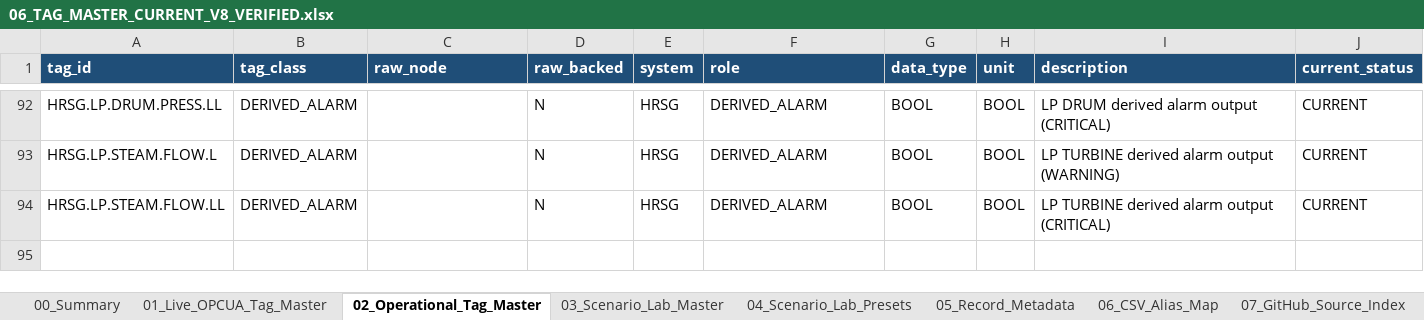
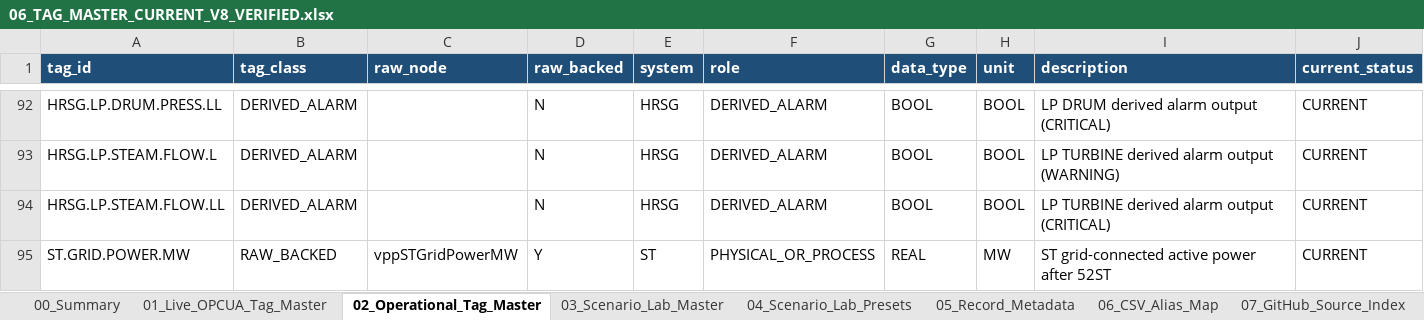
Before and after one commit to khaku25/triplens-thermosyspro-cloud-runner, an Excel workbook: data/current_v8/masters/06_TAG_MASTER_CURRENT_V8_VERIFIED.xlsx, sheet 02_Operational_Tag_Master, drawn as a sheet; only a part is shown, gaps mark what is left out; values as stored, in another font and other column widths than the file's, no borders; table styles not drawn; rows hold the shown columns only; the diff names each change by its address in the sheet, - before the commit and + after, or states it on an @@ line.

Commit message:
feat: publish ST grid power in web masters

```diff
--- a/data/current_v8/masters/06_TAG_MASTER_CURRENT_V8_VERIFIED.xlsx (sheet 02_Operational_Tag_Master)
+++ b/data/current_v8/masters/06_TAG_MASTER_CURRENT_V8_VERIFIED.xlsx (sheet 02_Operational_Tag_Master)
+row 95: ST.GRID.POWER.MW | RAW_BACKED | vppSTGridPowerMW | Y | ST | PHYSICAL_OR_PROCESS | REAL | MW | ST grid-connected active power after 52ST | CURRENT
```
Also changed, not shown: sheet 01_Live_OPCUA_Tag_Master, sheet 00_Summary, sheet 10_Live_OPCUA_Census, sheet 06_CSV_Alias_Map, data/current_v8/masters/07_LOGIC_MASTER_CURRENT_V8_VERIFIED.xlsx, 13 other files.
